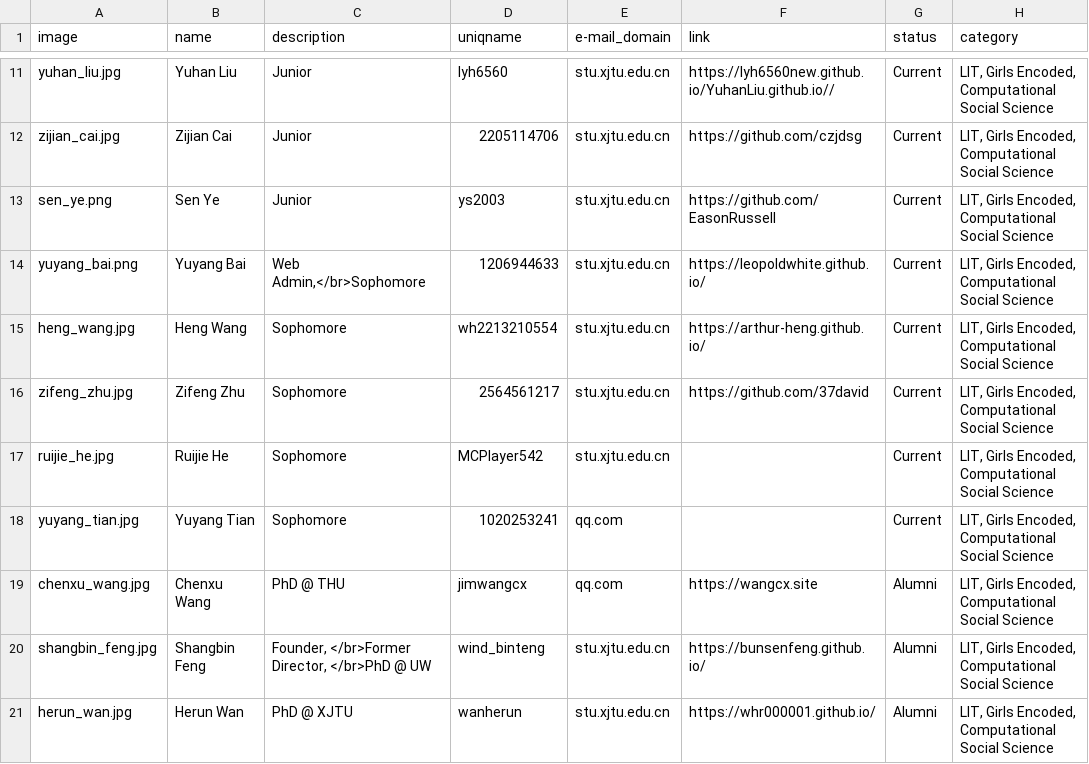
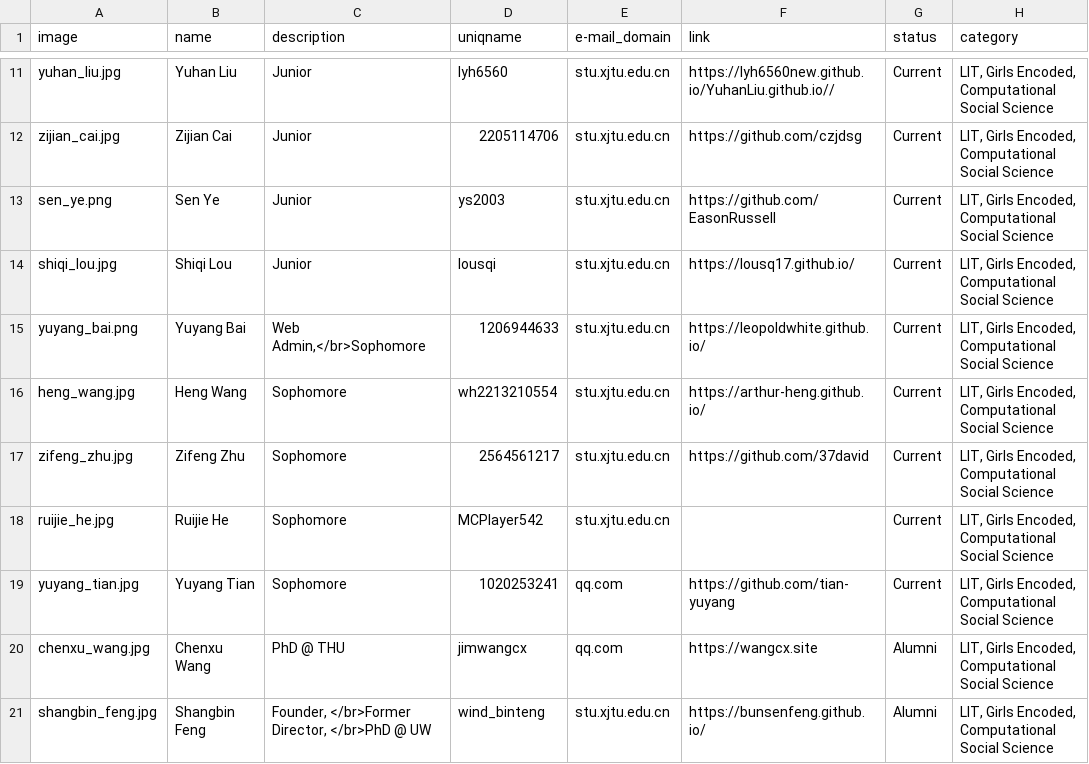
Before and after one commit to leopoldwhite/LuoUndergradXJTU.github.io, a CSV file: data/people.csv, drawn as a sheet; only a part is shown, gaps mark what is left out; the shorter side is filled out with more unchanged rows.

Commit message:
Update people.csv

```diff
--- a/data/people.csv
+++ b/data/people.csv
@@ -13,2 +13,3 @@ zijian_cai.jpg,Zijian Cai,Junior,2205114706,stu.xjtu.edu.cn,https://github.com/c
 sen_ye.png,Sen Ye,Junior,ys2003,stu.xjtu.edu.cn,https://github.com/EasonRussell,Current,"LIT, Girls Encoded, Computational Social Science"
+shiqi_lou.jpg,Shiqi Lou,Junior,lousqi,stu.xjtu.edu.cn,https://lousq17.github.io/,Current,"LIT, Girls Encoded, Computational Social Science"
 yuyang_bai.png,Yuyang Bai,"Web Admin,</br>Sophomore",1206944633,stu.xjtu.edu.cn,https://leopoldwhite.github.io/,Current,"LIT, Girls Encoded, Computational Social Science"
@@ -17,3 +18,3 @@ zifeng_zhu.jpg,Zifeng Zhu,Sophomore,2564561217,stu.xjtu.edu.cn,https://github.co
 ruijie_he.jpg,Ruijie He,Sophomore,MCPlayer542,stu.xjtu.edu.cn,,Current,"LIT, Girls Encoded, Computational Social Science"
-yuyang_tian.jpg,Yuyang Tian,Sophomore,1020253241,qq.com,,Current,"LIT, Girls Encoded, Computational Social Science"
+yuyang_tian.jpg,Yuyang Tian,Sophomore,1020253241,qq.com,https://github.com/tian-yuyang,Current,"LIT, Girls Encoded, Computational Social Science"
 chenxu_wang.jpg,Chenxu Wang,PhD @ THU,jimwangcx,qq.com,https://wangcx.site,Alumni,"LIT, Girls Encoded, Computational Social Science"
```
Also changed, not shown: 1 other file.
